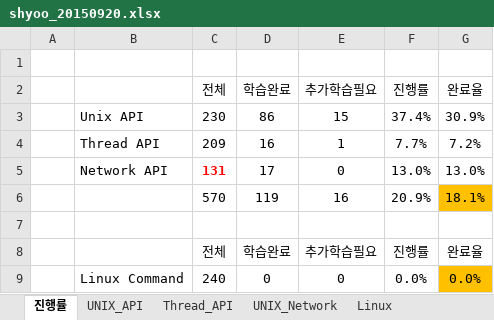
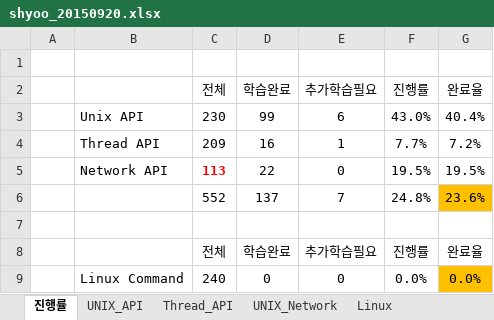
Before and after one commit to YooSeongHyun/Telcoware, an Excel workbook: shyoo_20150920.xlsx, sheet 진행률, drawn as a sheet; values as stored, in another font and other column widths than the file's, no borders; removed rows and columns are numbered as before the commit, all else as after; the diff names each change by its address in the sheet, - before the commit and + after, or states it on an @@ line.

```diff
--- a/shyoo_20150920.xlsx (sheet 진행률)
+++ b/shyoo_20150920.xlsx (sheet 진행률)
-row 3:  | Unix API | 230 | 86 | 15 | 37.4% | 30.9%
+row 3:  | Unix API | 230 | 99 | 6 | 43.0% | 40.4%
-row 5:  | Network API | 131 | 17 | 0 | 13.0% | 13.0%
-row 6:  |  | 570 | 119 | 16 | 20.9% | 18.1%
+row 5:  | Network API | 113 | 22 | 0 | 19.5% | 19.5%
+row 6:  |  | 552 | 137 | 7 | 24.8% | 23.6%
```
Also changed, not shown: sheet UNIX_Network, sheet UNIX_API.
